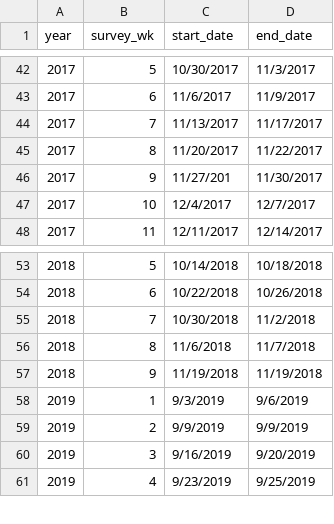
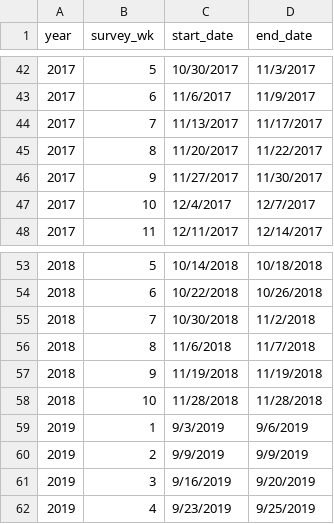
Before and after one commit to FlowWest/feather-redd, a CSV file: data-raw/qc-processing-files/survey_wk/survey_week_date_reference_2014_2023.csv, drawn as a sheet; only a part is shown, gaps mark what is left out.

Commit message:
cleans reaference table, adds notes

```diff
--- a/data-raw/qc-processing-files/survey_wk/survey_week_date_reference_2014_2023.csv
+++ b/data-raw/qc-processing-files/survey_wk/survey_week_date_reference_2014_2023.csv
@@ -45,3 +45,3 @@
 2017,8,11/20/2017,11/22/2017
-2017,9,11/27/201,11/30/2017
+2017,9,11/27/2017,11/30/2017
 2017,10,12/4/2017,12/7/2017
@@ -57,2 +57,3 @@
 2018,9,11/19/2018,11/19/2018
+2018,10,11/28/2018,11/28/2018
 2019,1,9/3/2019,9/6/2019
```
Also changed, not shown: data-raw/qc-processing-files/survey_wk/survey_week_site_reference_2014_2023.csv, 2 other files.
